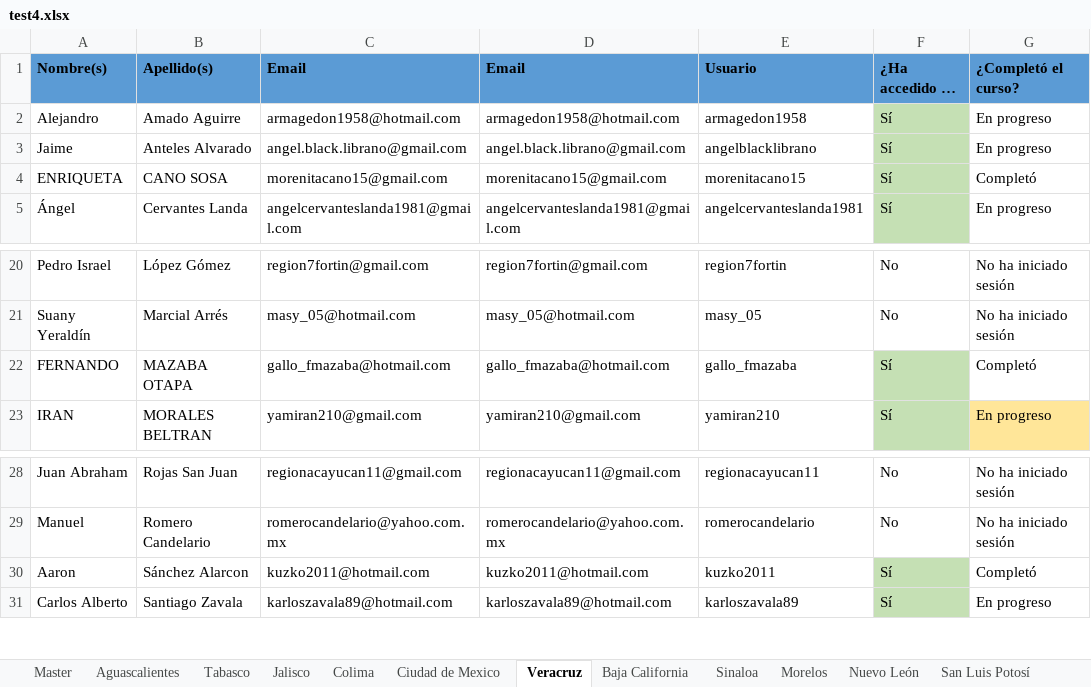
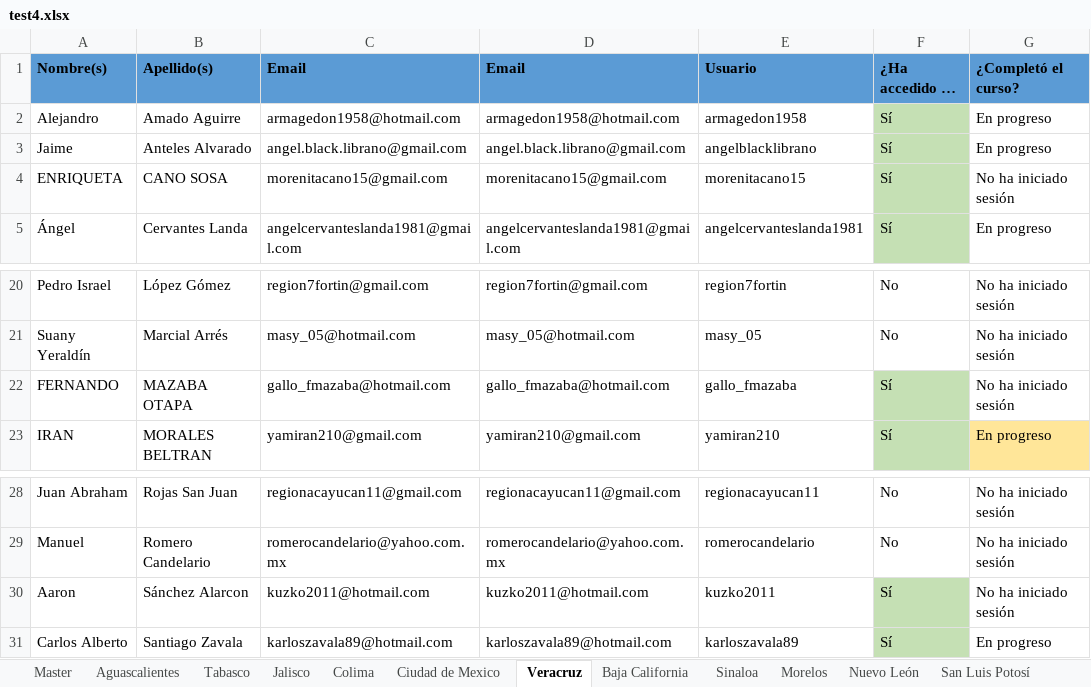
Before and after one commit to ssk42/Student-Data-Analytics, an Excel workbook: test4.xlsx, sheet Veracruz, drawn as a sheet; only a part is shown, gaps mark what is left out; long unchanged cells end in …; values as stored, in another font and other column widths than the file's, no borders; conditional formats not drawn; the diff names each change by its address in the sheet, - before the commit and + after, or states it on an @@ line.

```diff
--- a/test4.xlsx (sheet Veracruz)
+++ b/test4.xlsx (sheet Veracruz)
-G4 (¿Completó el curso?): Completó
+G4 (¿Completó el curso?): No ha iniciado sesión
-G22 (¿Completó el curso?): Completó
+G22 (¿Completó el curso?): No ha iniciado sesión
-G30 (¿Completó el curso?): Completó
+G30 (¿Completó el curso?): No ha iniciado sesión
```
Also changed, not shown: sheet San Luis Potosí, sheet Oaxaca, sheet Guanajuato, sheet Nuevo León, sheet Ciudad de Mexico, sheet Morelos, 8 more sheets, formulas that keep their value, hidden cells, test2.xlsx, 1 other file.
